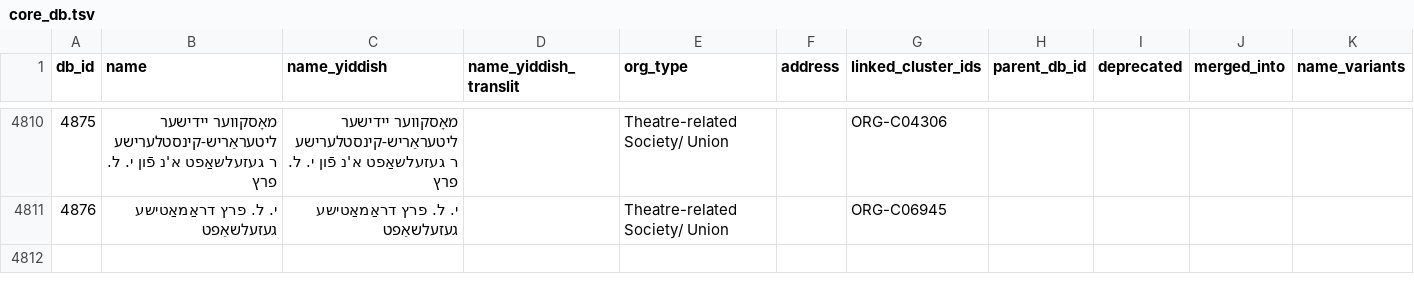
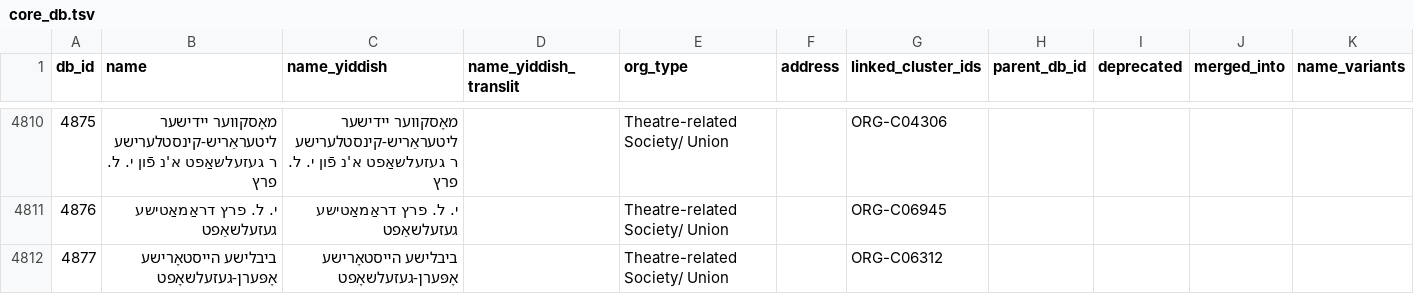
Before and after one commit to sinairusinek/Dybbuk, a TSV file: Zylbercweig/organizations/core_db.tsv, drawn as a sheet; only a part is shown, gaps mark what is left out; rows hold the shown columns only; the diff names each change by its address in the sheet, - before the commit and + after, or states it on an @@ line.

Commit message:
chore: save core DB

```diff
--- a/Zylbercweig/organizations/core_db.tsv
+++ b/Zylbercweig/organizations/core_db.tsv
+row 4812: 4877 | ביבלישע הייסטאָרישע אָפּערן-געזעלשאָפט | ביבלישע הייסטאָרישע אָפּערן-געזעלשאָפט |  | Theatre-related Society/ Union |  | ORG-C06312
```
